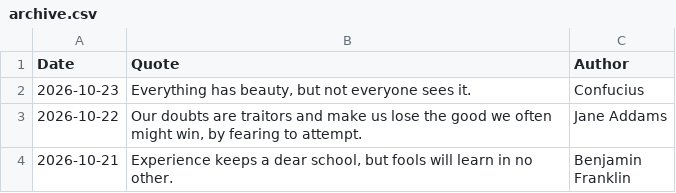
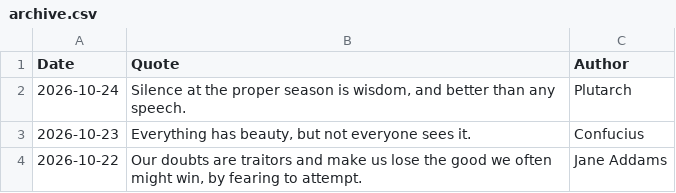
Before and after one commit to galwort/beautyisapattern, a CSV file: archive.csv, drawn as a sheet; only a part is shown; the shorter side is filled out with more unchanged rows; the diff names each change by its address in the sheet, - before the commit and + after, or states it on an @@ line.

```diff
--- a/archive.csv
+++ b/archive.csv
+row 2: 2026-10-24 | Silence at the proper season is wisdom, and better than any speech. | Plutarch
```
Also changed, not shown: 3 other files.
